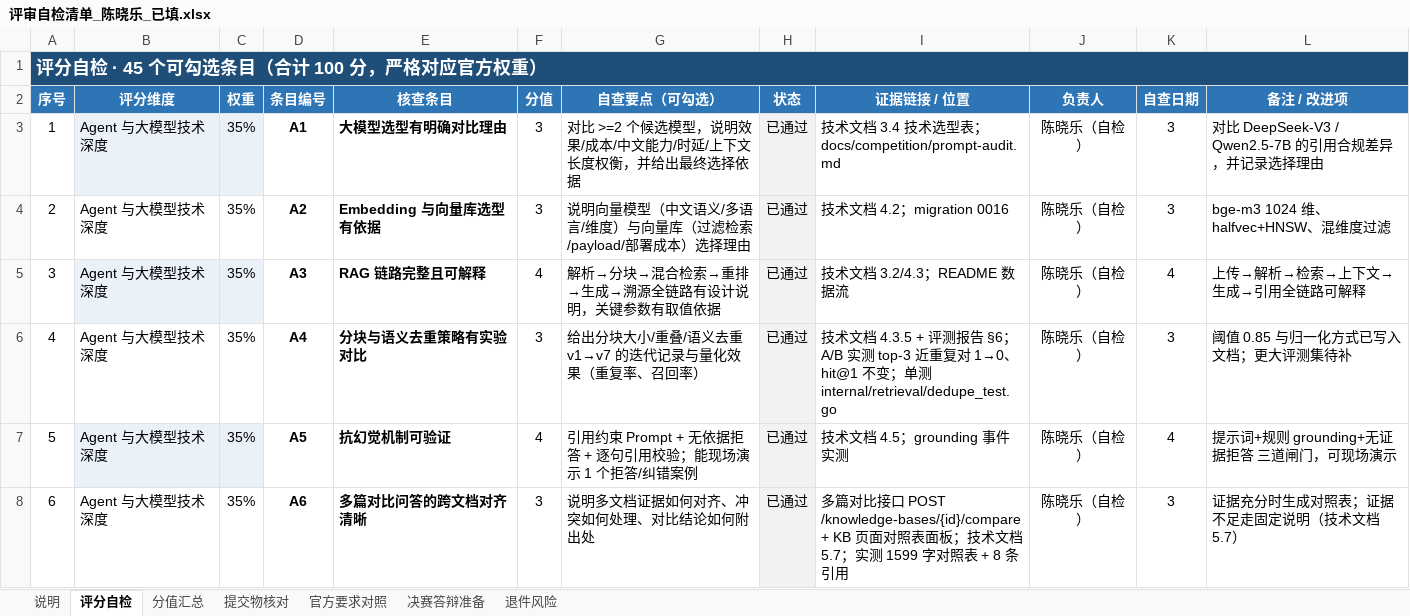
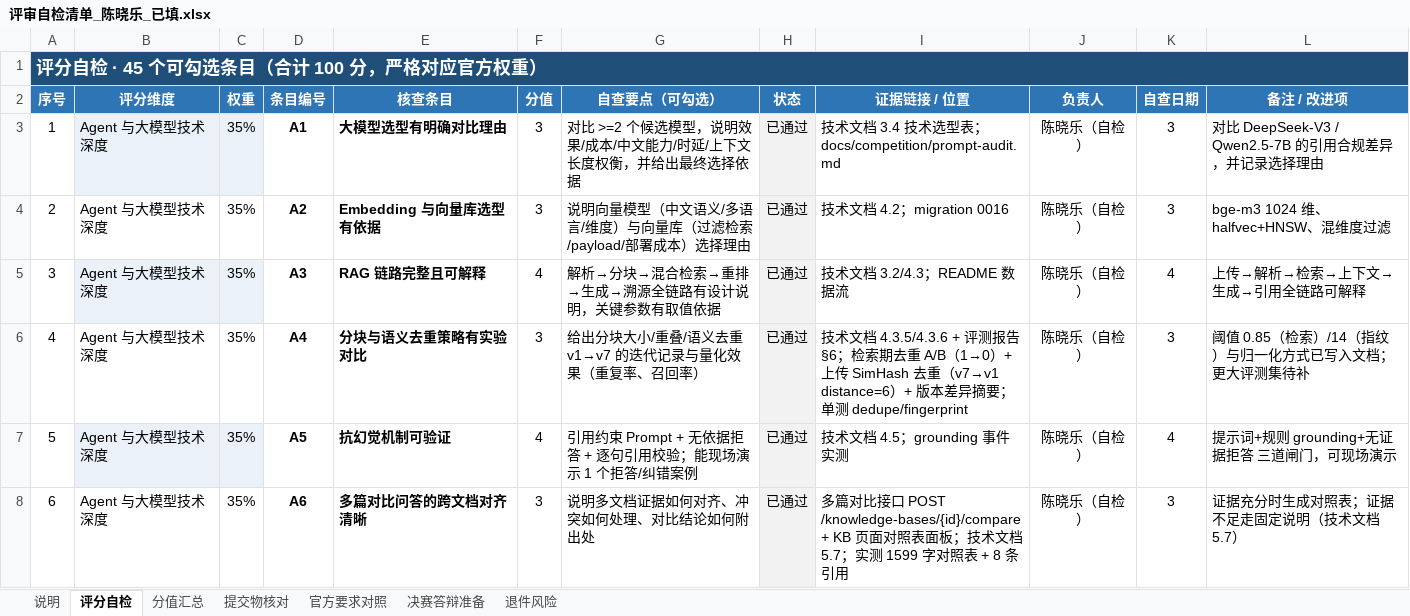
Before and after one commit to XiaoleC05/CongoRAG, an Excel workbook: docs/competition/submission/评审自检清单_陈晓乐_已填.xlsx, sheet 评分自检, drawn as a sheet; only a part is shown; values as stored, in another font and other column widths than the file's, no borders; conditional formats not drawn; the diff covers the shown part only; the diff names each change by its address in the sheet, - before the commit and + after, or states it on an @@ line.

```diff
--- a/docs/competition/submission/评审自检清单_陈晓乐_已填.xlsx (sheet 评分自检)
+++ b/docs/competition/submission/评审自检清单_陈晓乐_已填.xlsx (sheet 评分自检)
-I6 (证据链接 / 位置): …档 4.3.5 + 评测报告 §6；A/B 实测 top-3 近重复对 1→0、hit@1 不变；单测 internal/retrieval/dedupe_test.go
+I6 (证据链接 / 位置): …档 4.3.5/4.3.6 + 评测报告 §6；检索期去重 A/B（1→0）+ 上传 SimHash 去重（v7→v1 distance=6）+ 版本差异摘要；单测 dedupe/fingerprint
-L6 (备注 / 改进项): 阈值 0.85 与归一化方式已写入文档；更大评测集待补
+L6 (备注 / 改进项): 阈值 0.85（检索）/14（指纹）与归一化方式已写入文档；更大评测集待补
```
Also changed, not shown: 9 edited cells elsewhere in this sheet, 5 other files.
